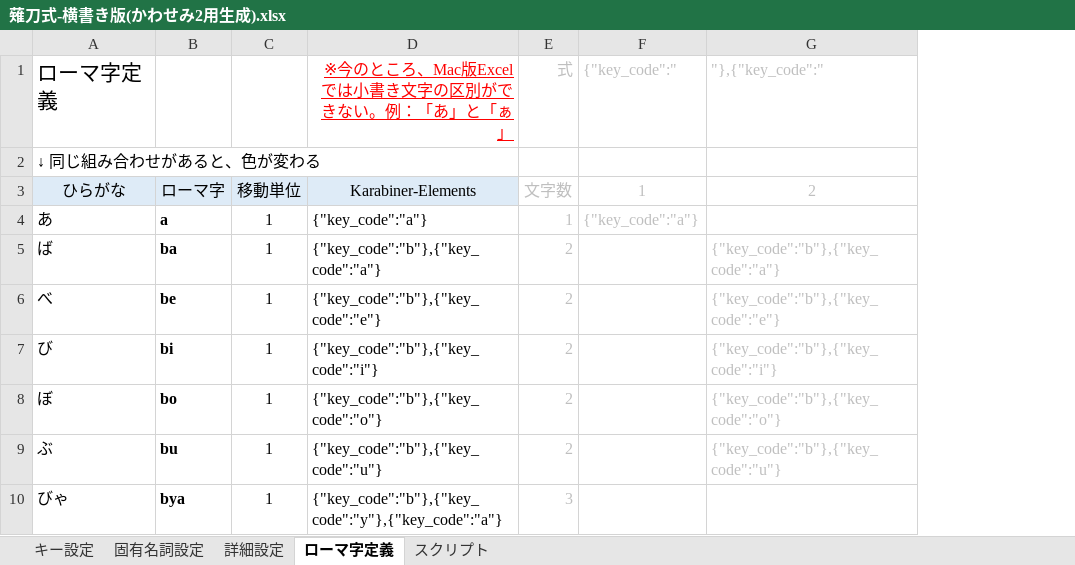
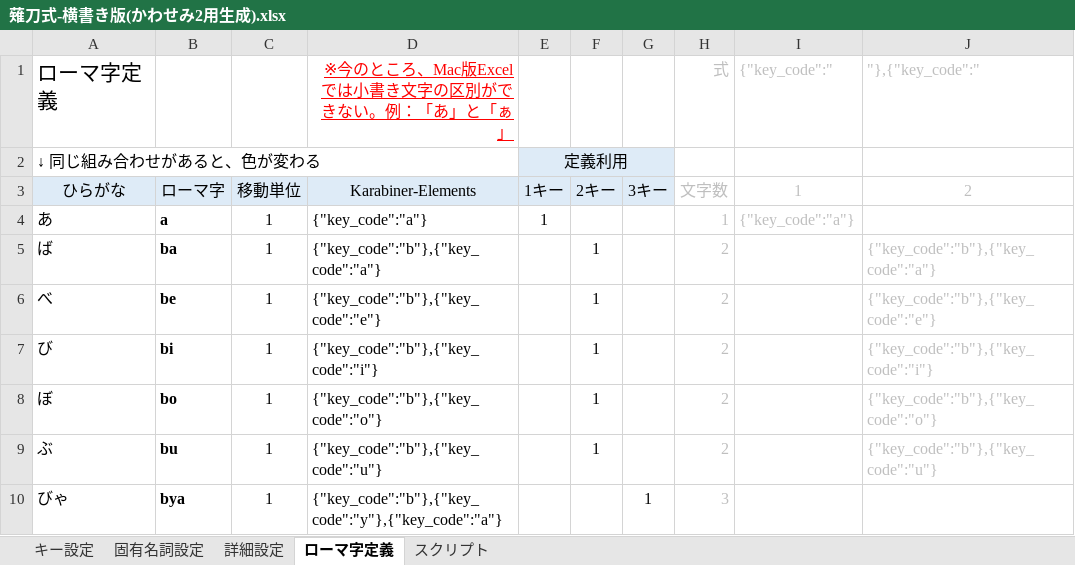
Before and after one commit to tor-nky/KeyLayout, an Excel workbook: Naginata/Mac/薙刀式-横書き版(かわせみ2用生成).xlsx, sheet ローマ字定義, drawn as a sheet; only a part is shown; values as stored, in another font and other column widths than the file's, no borders; conditional formats not drawn; the diff names each change by its address in the sheet, - before the commit and + after, or states it on an @@ line.

```diff
--- a/Naginata/Mac/薙刀式-横書き版(かわせみ2用生成).xlsx (sheet ローマ字定義)
+++ b/Naginata/Mac/薙刀式-横書き版(かわせみ2用生成).xlsx (sheet ローマ字定義)
+column E, rows 2-4: 定義利用 | 1キー | 1
+column F, rows 3-9: 2キー |  | 1 | 1 | 1 | 1 | 1
+column G, rows 3-10: 3キー |  |  |  |  |  |  | 1
```
Also changed, not shown: sheet キー設定, sheet 詳細設定, sheet スクリプト, formulas that keep their value, Naginata/Mac/薙刀式(かわせみ2用生成).xlsx, 5 other files.
